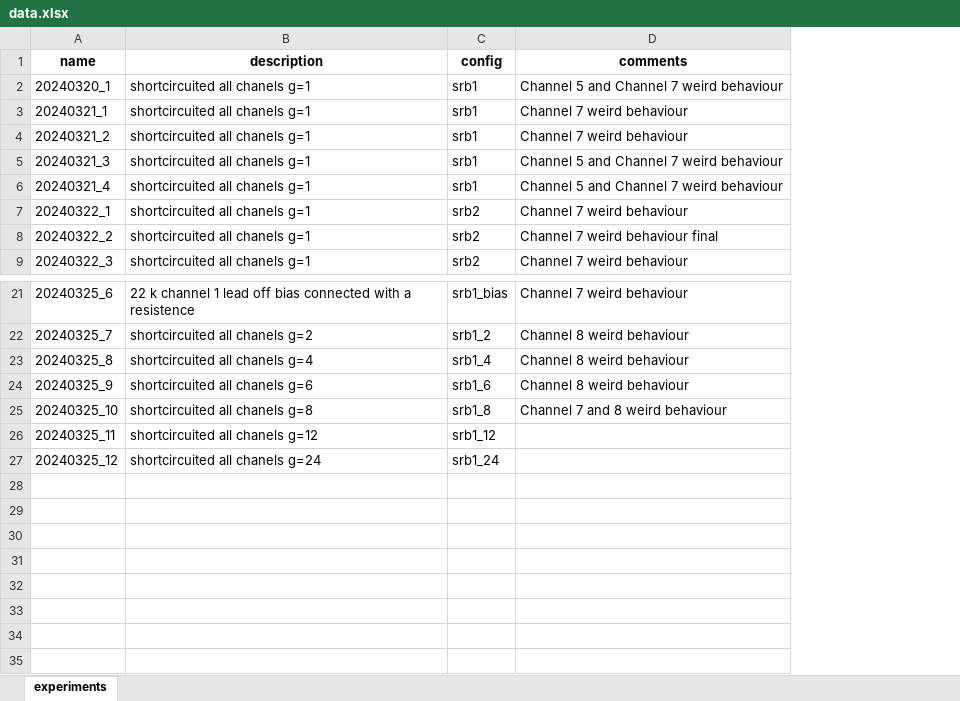
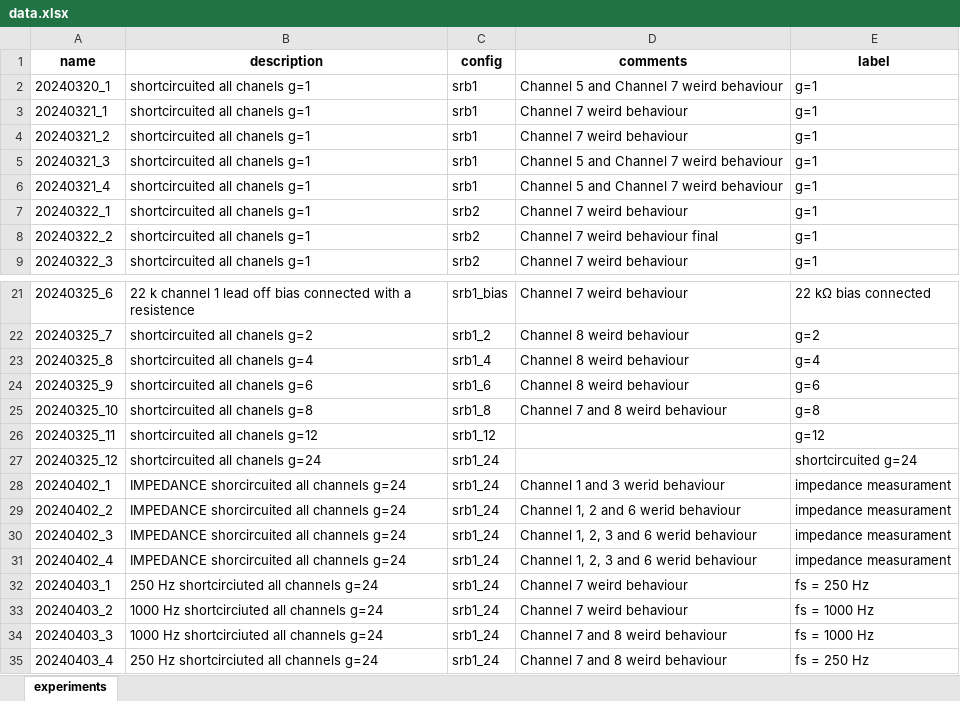
Before and after one commit to evacasals/OpenBCI, an Excel workbook: experiments/data.xlsx, sheet experiments, drawn as a sheet; only a part is shown, gaps mark what is left out; values as stored, in another font and other column widths than the file's, no borders; the diff names each change by its address in the sheet, - before the commit and + after, or states it on an @@ line.

```diff
--- a/experiments/data.xlsx (sheet experiments)
+++ b/experiments/data.xlsx (sheet experiments)
+column E (label), rows 2-9: all g=1; rows 21-27: 22 kΩ bias connected | g=2 | g=4 | g=6 | g=8 | g=12 | shortcircuited g=24
+row 28: 20240402_1 | IMPEDANCE shorcircuited all channels g=24 | srb1_24 | Channel 1 and 3 werid behaviour | impedance measurament
+row 29: 20240402_2 | IMPEDANCE shorcircuited all channels g=24 | srb1_24 | Channel 1, 2 and 6 werid behaviour | impedance measurament
+row 30: 20240402_3 | IMPEDANCE shorcircuited all channels g=24 | srb1_24 | Channel 1, 2, 3 and 6 werid behaviour | impedance measurament
+row 31: 20240402_4 | IMPEDANCE shorcircuited all channels g=24 | srb1_24 | Channel 1, 2, 3 and 6 werid behaviour | impedance measurament
+row 32: 20240403_1 | 250 Hz shortcirciuted all channels g=24 | srb1_24 | Channel 7 weird behaviour | fs = 250 Hz
+row 33: 20240403_2 | 1000 Hz shortcirciuted all channels g=24 | srb1_24 | Channel 7 weird behaviour | fs = 1000 Hz
+row 34: 20240403_3 | 1000 Hz shortcirciuted all channels g=24 | srb1_24 | Channel 7 and 8 weird behaviour | fs = 1000 Hz
+row 35: 20240403_4 | 250 Hz shortcirciuted all channels g=24 | srb1_24 | Channel 7 and 8 weird behaviour | fs = 250 Hz
```
Also changed, not shown: 24 other files.
